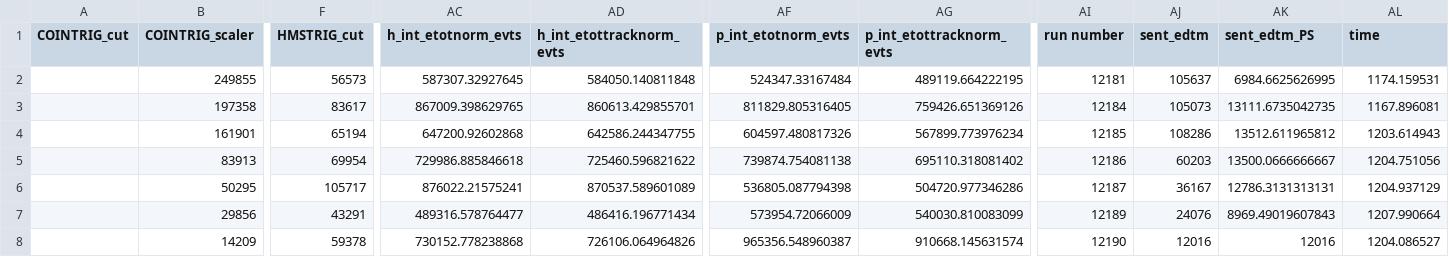
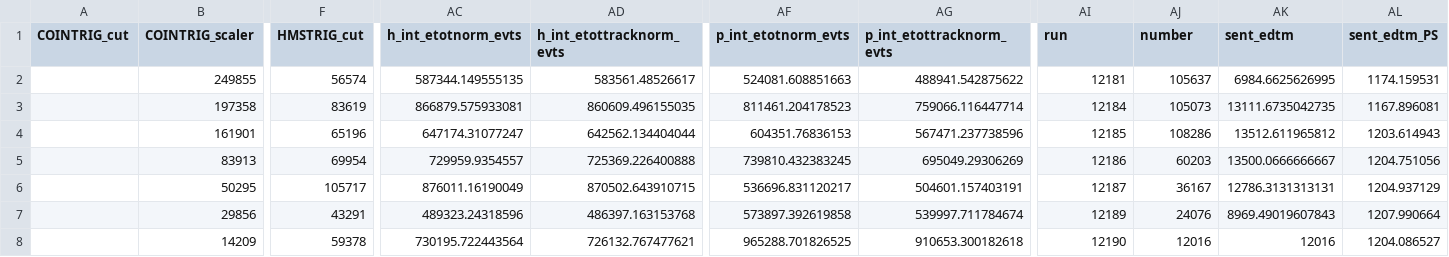
Before and after one commit to JeffersonLab/UTIL_PION, a CSV file: scripts/luminosity/OUTPUTS/Lumi9-2/pt2/lumi_data_Carbon.csv, drawn as a sheet; only a part is shown, gaps mark what is left out; the diff covers the shown part only; the diff names each change by its address in the sheet, - before the commit and + after, or states it on an @@ line.

```diff
--- a/scripts/luminosity/OUTPUTS/Lumi9-2/pt2/lumi_data_Carbon.csv
+++ b/scripts/luminosity/OUTPUTS/Lumi9-2/pt2/lumi_data_Carbon.csv
-AI1: run number
+AI1: run
-AJ1: sent_edtm
+AJ1: number
-AK1: sent_edtm_PS
+AK1: sent_edtm
-AL1: time
+AL1: sent_edtm_PS
-F2 (HMSTRIG_cut): 56573
+F2 (HMSTRIG_cut): 56574
-AC2 (h_int_etotnorm_evts): 587307.32927645
+AC2 (h_int_etotnorm_evts): 587344.149555135
-AD2 (h_int_etottracknorm_evts): 584050.140811848
+AD2 (h_int_etottracknorm_evts): 583561.48526617
-AF2 (p_int_etotnorm_evts): 524347.33167484
+AF2 (p_int_etotnorm_evts): 524081.608851663
-AG2 (p_int_etottracknorm_evts): 489119.664222195
+AG2 (p_int_etottracknorm_evts): 488941.542875622
-F3 (HMSTRIG_cut): 83617
+F3 (HMSTRIG_cut): 83619
-AC3 (h_int_etotnorm_evts): 867009.398629765
+AC3 (h_int_etotnorm_evts): 866879.575933081
-AD3 (h_int_etottracknorm_evts): 860613.429855701
+AD3 (h_int_etottracknorm_evts): 860609.496155035
-AF3 (p_int_etotnorm_evts): 811829.805316405
+AF3 (p_int_etotnorm_evts): 811461.204178523
-AG3 (p_int_etottracknorm_evts): 759426.651369126
+AG3 (p_int_etottracknorm_evts): 759066.116447714
-F4 (HMSTRIG_cut): 65194
+F4 (HMSTRIG_cut): 65196
-AC4 (h_int_etotnorm_evts): 647200.92602868
+AC4 (h_int_etotnorm_evts): 647174.31077247
-AD4 (h_int_etottracknorm_evts): 642586.244347755
+AD4 (h_int_etottracknorm_evts): 642562.134404044
-AF4 (p_int_etotnorm_evts): 604597.480817326
+AF4 (p_int_etotnorm_evts): 604351.76836153
-AG4 (p_int_etottracknorm_evts): 567899.773976234
+AG4 (p_int_etottracknorm_evts): 567471.237738596
-AC5 (h_int_etotnorm_evts): 729986.885846618
+AC5 (h_int_etotnorm_evts): 729959.9354557
-AD5 (h_int_etottracknorm_evts): 725460.596821622
+AD5 (h_int_etottracknorm_evts): 725369.226400888
-AF5 (p_int_etotnorm_evts): 739874.754081138
+AF5 (p_int_etotnorm_evts): 739810.432383245
-AG5 (p_int_etottracknorm_evts): 695110.318081402
+AG5 (p_int_etottracknorm_evts): 695049.29306269
-AC6 (h_int_etotnorm_evts): 876022.21575241
+AC6 (h_int_etotnorm_evts): 876011.16190049
-AD6 (h_int_etottracknorm_evts): 870537.589601089
+AD6 (h_int_etottracknorm_evts): 870502.643910715
-AF6 (p_int_etotnorm_evts): 536805.087794398
+AF6 (p_int_etotnorm_evts): 536696.831120217
-AG6 (p_int_etottracknorm_evts): 504720.977346286
+AG6 (p_int_etottracknorm_evts): 504601.157403191
-AC7 (h_int_etotnorm_evts): 489316.578764477
+AC7 (h_int_etotnorm_evts): 489323.24318596
-AD7 (h_int_etottracknorm_evts): 486416.196771434
+AD7 (h_int_etottracknorm_evts): 486397.163153768
-AF7 (p_int_etotnorm_evts): 573954.72066009
+AF7 (p_int_etotnorm_evts): 573897.392619858
-AG7 (p_int_etottracknorm_evts): 540030.810083099
+AG7 (p_int_etottracknorm_evts): 539997.711784674
-AC8 (h_int_etotnorm_evts): 730152.778238868
+AC8 (h_int_etotnorm_evts): 730195.722443564
-AD8 (h_int_etottracknorm_evts): 726106.064964826
+AD8 (h_int_etottracknorm_evts): 726132.767477621
-AF8 (p_int_etotnorm_evts): 965356.548960387
+AF8 (p_int_etotnorm_evts): 965288.701826525
-AG8 (p_int_etottracknorm_evts): 910668.145631574
+AG8 (p_int_etottracknorm_evts): 910653.300182618
```
Also changed, not shown: 9 edited cells elsewhere in this file, scripts/luminosity/OUTPUTS/Lumi9-2/pt1/lumi_data_Carbon.csv, 2 other files.
